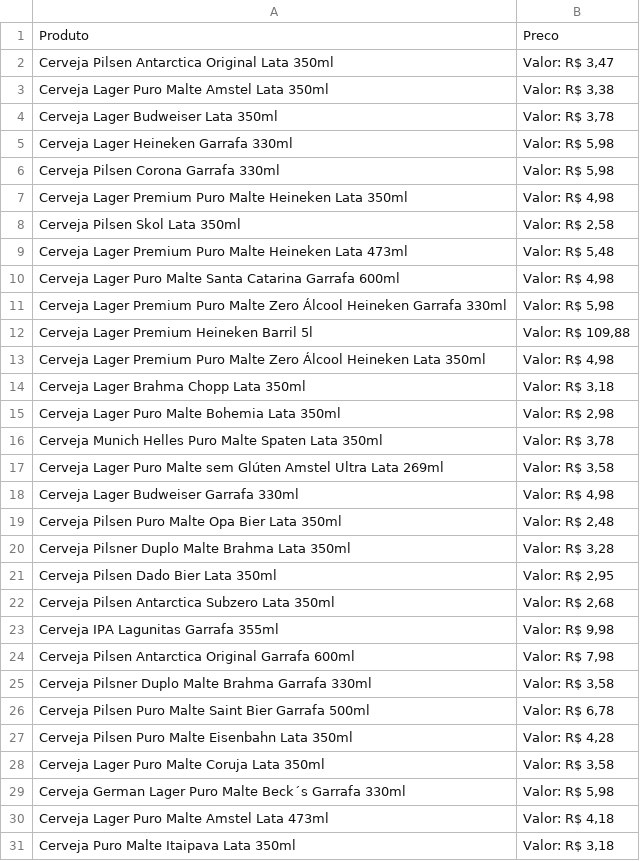
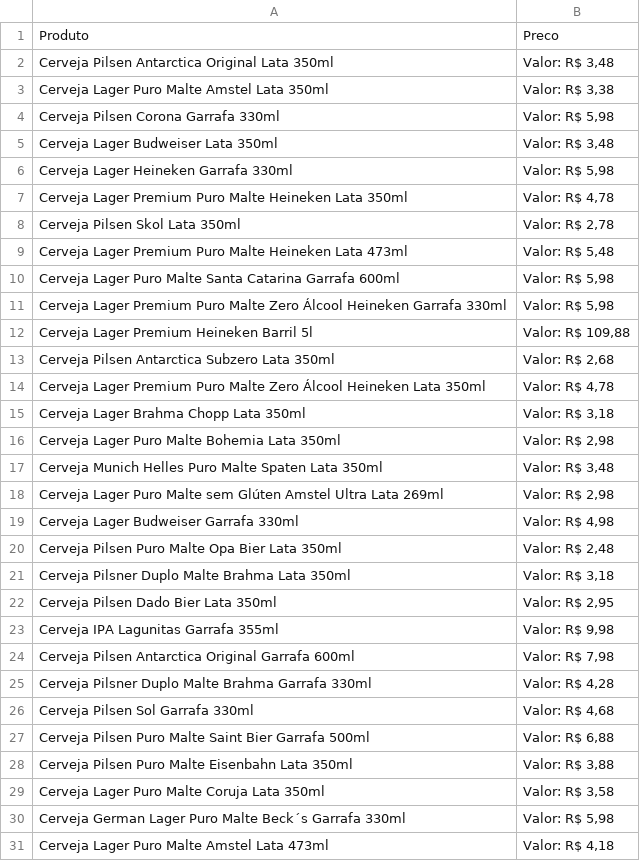
Before and after one commit to JonasDominguini/precoBaixos, a CSV file: giassi/cerveja/cervejaLataGiassi.csv, drawn as a sheet; only a part is shown; the shorter side is filled out with more unchanged rows; the diff covers the shown part only.

```diff
--- a/giassi/cerveja/cervejaLataGiassi.csv
+++ b/giassi/cerveja/cervejaLataGiassi.csv
@@ -1,28 +1,29 @@
 Produto,Preco
-Cerveja Pilsen Antarctica Original Lata 350ml,"Valor: R$ 3,47"
+Cerveja Pilsen Antarctica Original Lata 350ml,"Valor: R$ 3,48"
 Cerveja Lager Puro Malte Amstel Lata 350ml,"Valor: R$ 3,38"
-Cerveja Lager Budweiser Lata 350ml,"Valor: R$ 3,78"
+Cerveja Pilsen Corona Garrafa 330ml,"Valor: R$ 5,98"
+Cerveja Lager Budweiser Lata 350ml,"Valor: R$ 3,48"
 Cerveja Lager Heineken Garrafa 330ml,"Valor: R$ 5,98"
-Cerveja Pilsen Corona Garrafa 330ml,"Valor: R$ 5,98"
-Cerveja Lager Premium Puro Malte Heineken Lata 350ml,"Valor: R$ 4,98"
-Cerveja Pilsen Skol Lata 350ml,"Valor: R$ 2,58"
+Cerveja Lager Premium Puro Malte Heineken Lata 350ml,"Valor: R$ 4,78"
+Cerveja Pilsen Skol Lata 350ml,"Valor: R$ 2,78"
 Cerveja Lager Premium Puro Malte Heineken Lata 473ml,"Valor: R$ 5,48"
-Cerveja Lager Puro Malte Santa Catarina Garrafa 600ml,"Valor: R$ 4,98"
+Cerveja Lager Puro Malte Santa Catarina Garrafa 600ml,"Valor: R$ 5,98"
 Cerveja Lager Premium Puro Malte Zero Álcool Heineken Garrafa 330ml,"Valor: R$ 5,98"
 Cerveja Lager Premium Heineken Barril 5l,"Valor: R$ 109,88"
-Cerveja Lager Premium Puro Malte Zero Álcool Heineken Lata 350ml,"Valor: R$ 4,98"
+Cerveja Pilsen Antarctica Subzero Lata 350ml,"Valor: R$ 2,68"
+Cerveja Lager Premium Puro Malte Zero Álcool Heineken Lata 350ml,"Valor: R$ 4,78"
 Cerveja Lager Brahma Chopp Lata 350ml,"Valor: R$ 3,18"
 Cerveja Lager Puro Malte Bohemia Lata 350ml,"Valor: R$ 2,98"
-Cerveja Munich Helles Puro Malte Spaten Lata 350ml,"Valor: R$ 3,78"
-Cerveja Lager Puro Malte sem Glúten Amstel Ultra Lata 269ml,"Valor: R$ 3,58"
+Cerveja Munich Helles Puro Malte Spaten Lata 350ml,"Valor: R$ 3,48"
+Cerveja Lager Puro Malte sem Glúten Amstel Ultra Lata 269ml,"Valor: R$ 2,98"
 Cerveja Lager Budweiser Garrafa 330ml,"Valor: R$ 4,98"
 Cerveja Pilsen Puro Malte Opa Bier Lata 350ml,"Valor: R$ 2,48"
-Cerveja Pilsner Duplo Malte Brahma Lata 350ml,"Valor: R$ 3,28"
+Cerveja Pilsner Duplo Malte Brahma Lata 350ml,"Valor: R$ 3,18"
 Cerveja Pilsen Dado Bier Lata 350ml,"Valor: R$ 2,95"
-Cerveja Pilsen Antarctica Subzero Lata 350ml,"Valor: R$ 2,68"
 Cerveja IPA Lagunitas Garrafa 355ml,"Valor: R$ 9,98"
 Cerveja Pilsen Antarctica Original Garrafa 600ml,"Valor: R$ 7,98"
-Cerveja Pilsner Duplo Malte Brahma Garrafa 330ml,"Valor: R$ 3,58"
-Cerveja Pilsen Puro Malte Saint Bier Garrafa 500ml,"Valor: R$ 6,78"
-Cerveja Pilsen Puro Malte Eisenbahn Lata 350ml,"Valor: R$ 4,28"
+Cerveja Pilsner Duplo Malte Brahma Garrafa 330ml,"Valor: R$ 4,28"
+Cerveja Pilsen Sol Garrafa 330ml,"Valor: R$ 4,68"
+Cerveja Pilsen Puro Malte Saint Bier Garrafa 500ml,"Valor: R$ 6,88"
+Cerveja Pilsen Puro Malte Eisenbahn Lata 350ml,"Valor: R$ 3,88"
 Cerveja Lager Puro Malte Coruja Lata 350ml,"Valor: R$ 3,58"
```
Also changed, not shown: 1 added row, 1 removed row and 6 edited cells elsewhere in this file, althoff/energetico/energeticoLataAlthoff.csv, angeloni/cerveja/cervejaLataAngeloni.csv, 10 other files.
